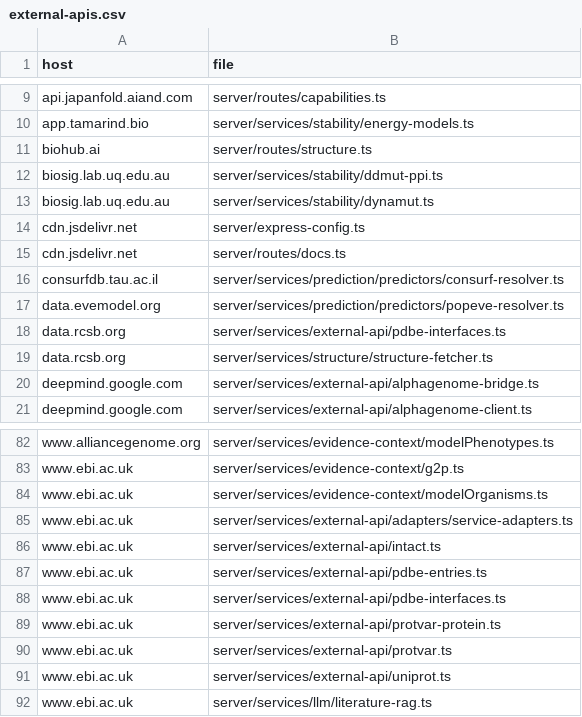
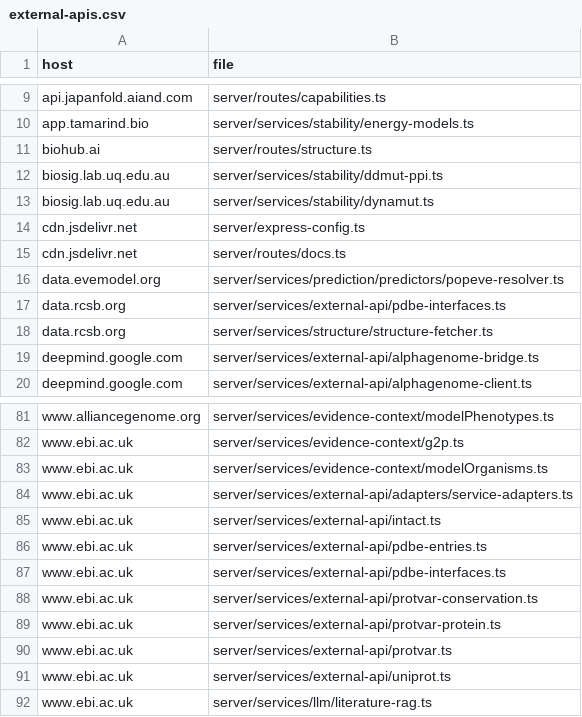
Before and after one commit to Huthaifa-HajAhmad/Missense-Structural-Explorer, a CSV file: doc/code-map/external-apis.csv, drawn as a sheet; only a part is shown, gaps mark what is left out.

```diff
--- a/doc/code-map/external-apis.csv
+++ b/doc/code-map/external-apis.csv
@@ -15,3 +15,2 @@ cdn.jsdelivr.net,server/express-config.ts
 cdn.jsdelivr.net,server/routes/docs.ts
-consurfdb.tau.ac.il,server/services/prediction/predictors/consurf-resolver.ts
 data.evemodel.org,server/services/prediction/predictors/popeve-resolver.ts
@@ -88,2 +87,3 @@ www.ebi.ac.uk,server/services/external-api/pdbe-entries.ts
 www.ebi.ac.uk,server/services/external-api/pdbe-interfaces.ts
+www.ebi.ac.uk,server/services/external-api/protvar-conservation.ts
 www.ebi.ac.uk,server/services/external-api/protvar-protein.ts
```
Also changed, not shown: doc/code-map/test-map-server.csv, 23 other files.
